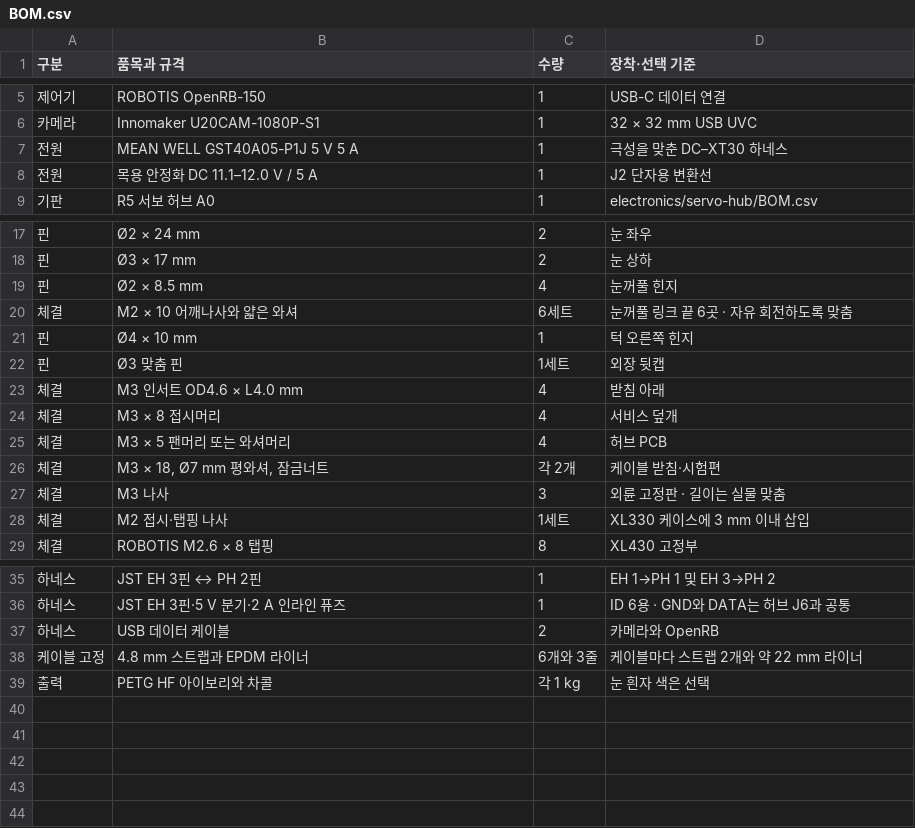
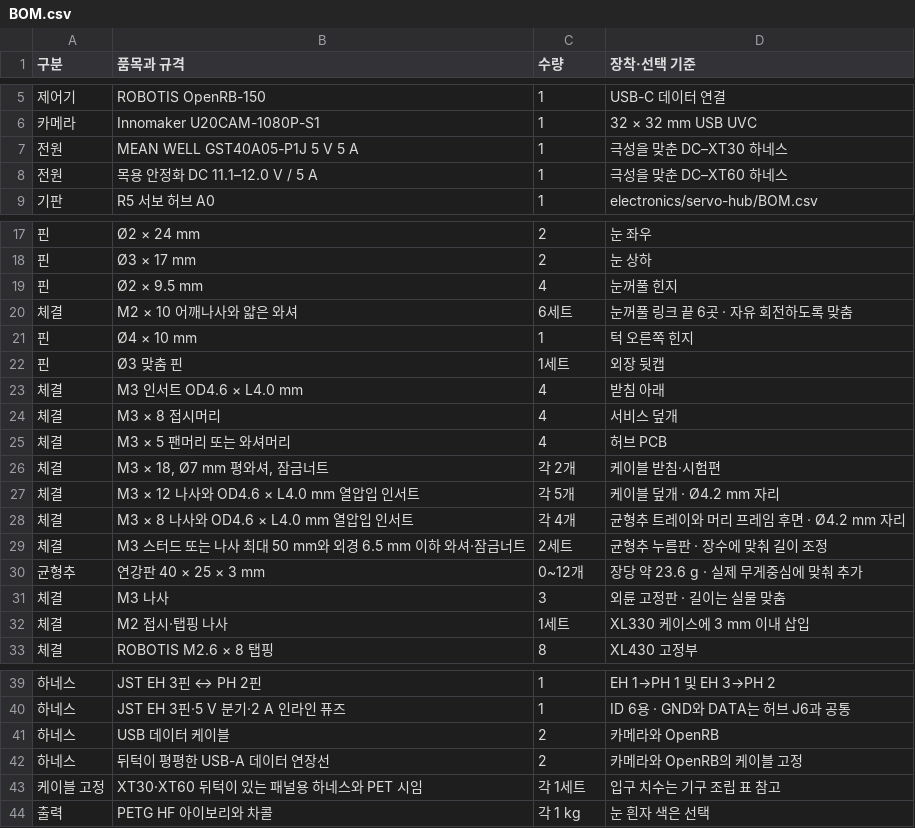
Before and after one commit to ckh7488/head, a CSV file: mechanical/BOM.csv, drawn as a sheet; only a part is shown, gaps mark what is left out.

```diff
--- a/mechanical/BOM.csv
+++ b/mechanical/BOM.csv
@@ -7,3 +7,3 @@
 전원,MEAN WELL GST40A05-P1J 5 V 5 A,1,극성을 맞춘 DC–XT30 하네스
-전원,목용 안정화 DC 11.1–12.0 V / 5 A,1,J2 단자용 변환선
+전원,목용 안정화 DC 11.1–12.0 V / 5 A,1,극성을 맞춘 DC–XT60 하네스
 기판,R5 서보 허브 A0,1,electronics/servo-hub/BOM.csv
@@ -18,3 +18,3 @@
 핀,Ø3 × 17 mm,2,눈 상하
-핀,Ø2 × 8.5 mm,4,눈꺼풀 힌지
+핀,Ø2 × 9.5 mm,4,눈꺼풀 힌지
 체결,M2 × 10 어깨나사와 얇은 와셔,6세트,눈꺼풀 링크 끝 6곳 · 자유 회전하도록 맞춤
@@ -26,2 +26,6 @@
 체결,"M3 × 18, Ø7 mm 평와셔, 잠금너트",각 2개,케이블 받침·시험편
+체결,M3 × 12 나사와 OD4.6 × L4.0 mm 열압입 인서트,각 5개,케이블 덮개 · Ø4.2 mm 자리
+체결,M3 × 8 나사와 OD4.6 × L4.0 mm 열압입 인서트,각 4개,균형추 트레이와 머리 프레임 후면 · Ø4.2 mm 자리
+체결,M3 스터드 또는 나사 최대 50 mm와 외경 6.5 mm 이하 와셔·잠금너트,2세트,균형추 누름판 · 장수에 맞춰 길이 조정
+균형추,연강판 40 × 25 × 3 mm,0~12개,장당 약 23.6 g · 실제 무게중심에 맞춰 추가
 체결,M3 나사,3,외륜 고정판 · 길이는 실물 맞춤
@@ -37,3 +41,4 @@
 하네스,USB 데이터 케이블,2,카메라와 OpenRB
-케이블 고정,4.8 mm 스트랩과 EPDM 라이너,6개와 3줄,케이블마다 스트랩 2개와 약 22 mm 라이너
+하네스,뒤턱이 평평한 USB-A 데이터 연장선,2,카메라와 OpenRB의 케이블 고정
+케이블 고정,XT30·XT60 뒤턱이 있는 패널용 하네스와 PET 시임,각 1세트,입구 치수는 기구 조립 표 참고
 출력,PETG HF 아이보리와 차콜,각 1 kg,눈 흰자 색은 선택
```
Also changed, not shown: 24 other files.
